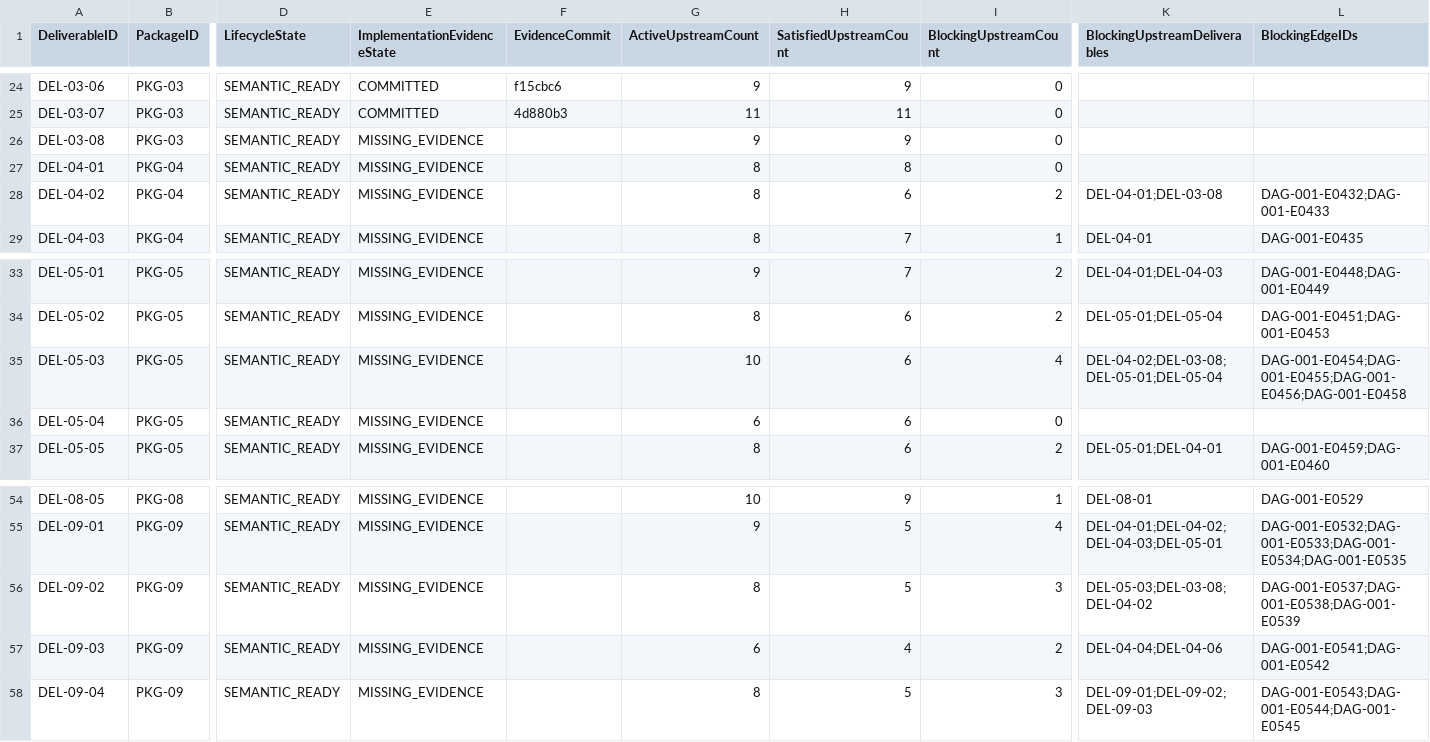
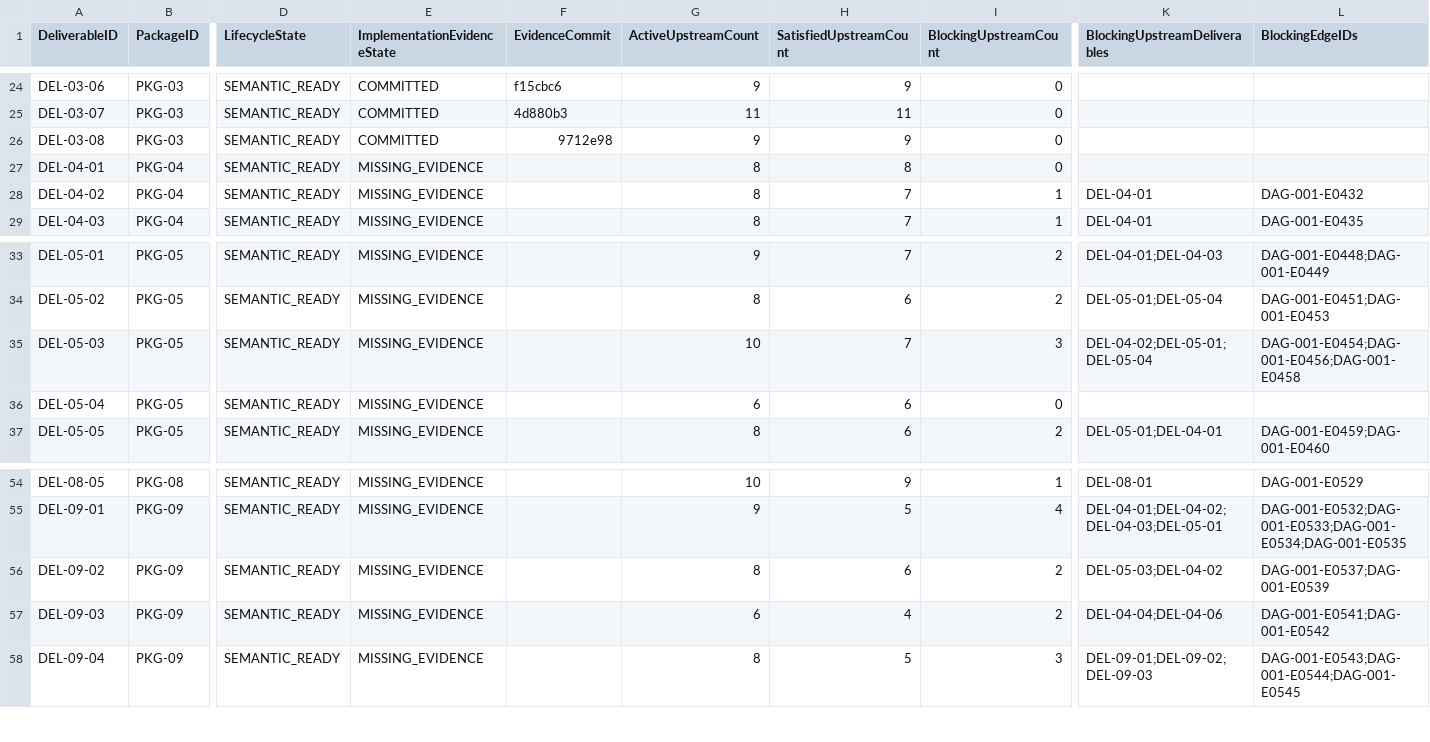
Before and after one commit to sgttomas/chirality-piping, a CSV file: execution/_Coordination/DEV-001_BLOCKER_QUEUE.csv, drawn as a sheet; only a part is shown, gaps mark what is left out; the diff names each change by its address in the sheet, - before the commit and + after, or states it on an @@ line.

```diff
--- a/execution/_Coordination/DEV-001_BLOCKER_QUEUE.csv
+++ b/execution/_Coordination/DEV-001_BLOCKER_QUEUE.csv
-E26 (ImplementationEvidenceState): MISSING_EVIDENCE
+E26 (ImplementationEvidenceState): COMMITTED
-F26 (EvidenceCommit): (empty)
+F26 (EvidenceCommit): 9712e98
-H28 (SatisfiedUpstreamCount): 6
+H28 (SatisfiedUpstreamCount): 7
-I28 (BlockingUpstreamCount): 2
+I28 (BlockingUpstreamCount): 1
-K28 (BlockingUpstreamDeliverables): DEL-04-01;DEL-03-08
+K28 (BlockingUpstreamDeliverables): DEL-04-01
-L28 (BlockingEdgeIDs): DAG-001-E0432;DAG-001-E0433
+L28 (BlockingEdgeIDs): DAG-001-E0432
-H35 (SatisfiedUpstreamCount): 6
+H35 (SatisfiedUpstreamCount): 7
-I35 (BlockingUpstreamCount): 4
+I35 (BlockingUpstreamCount): 3
-K35 (BlockingUpstreamDeliverables): DEL-04-02;DEL-03-08;DEL-05-01;DEL-05-04
+K35 (BlockingUpstreamDeliverables): DEL-04-02;DEL-05-01;DEL-05-04
-L35 (BlockingEdgeIDs): DAG-001-E0454;DAG-001-E0455;DAG-001-E0456;DAG-001-E0458
+L35 (BlockingEdgeIDs): DAG-001-E0454;DAG-001-E0456;DAG-001-E0458
-H56 (SatisfiedUpstreamCount): 5
+H56 (SatisfiedUpstreamCount): 6
-I56 (BlockingUpstreamCount): 3
+I56 (BlockingUpstreamCount): 2
-K56 (BlockingUpstreamDeliverables): DEL-05-03;DEL-03-08;DEL-04-02
+K56 (BlockingUpstreamDeliverables): DEL-05-03;DEL-04-02
-L56 (BlockingEdgeIDs): DAG-001-E0537;DAG-001-E0538;DAG-001-E0539
+L56 (BlockingEdgeIDs): DAG-001-E0537;DAG-001-E0539
```
Also changed, not shown: execution/_Coordination/DEV-001_IMPLEMENTATION_EVIDENCE.csv, 2 other files.
